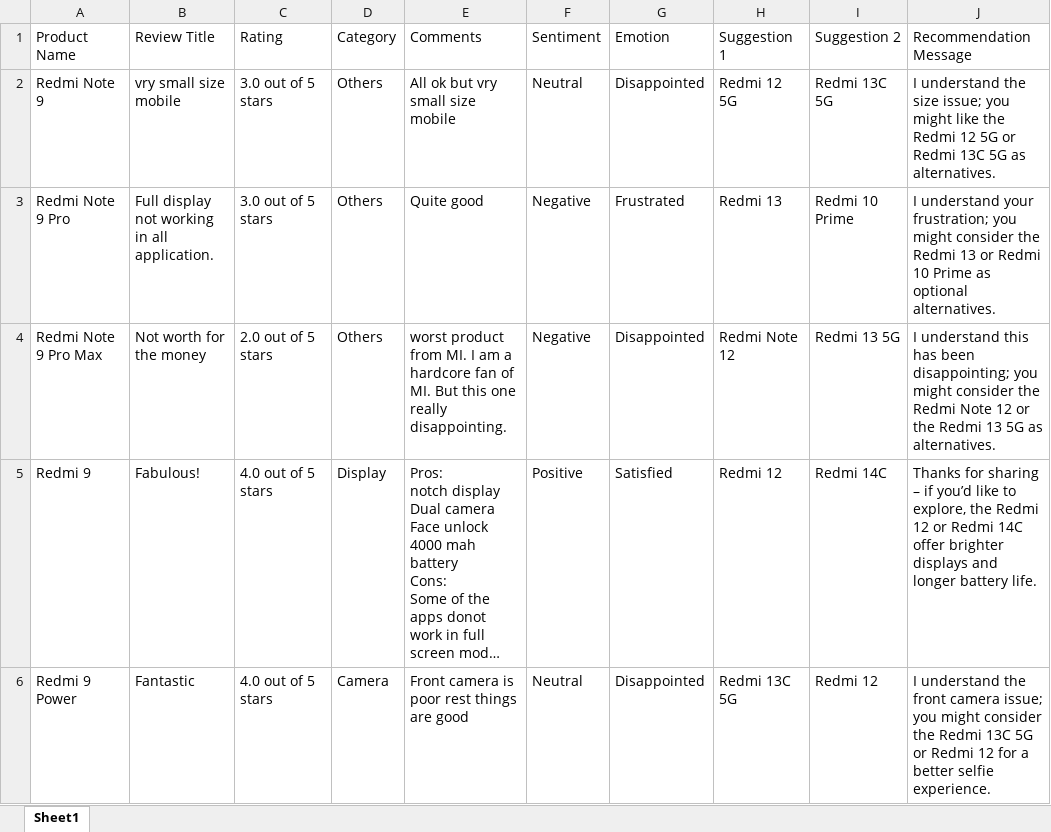
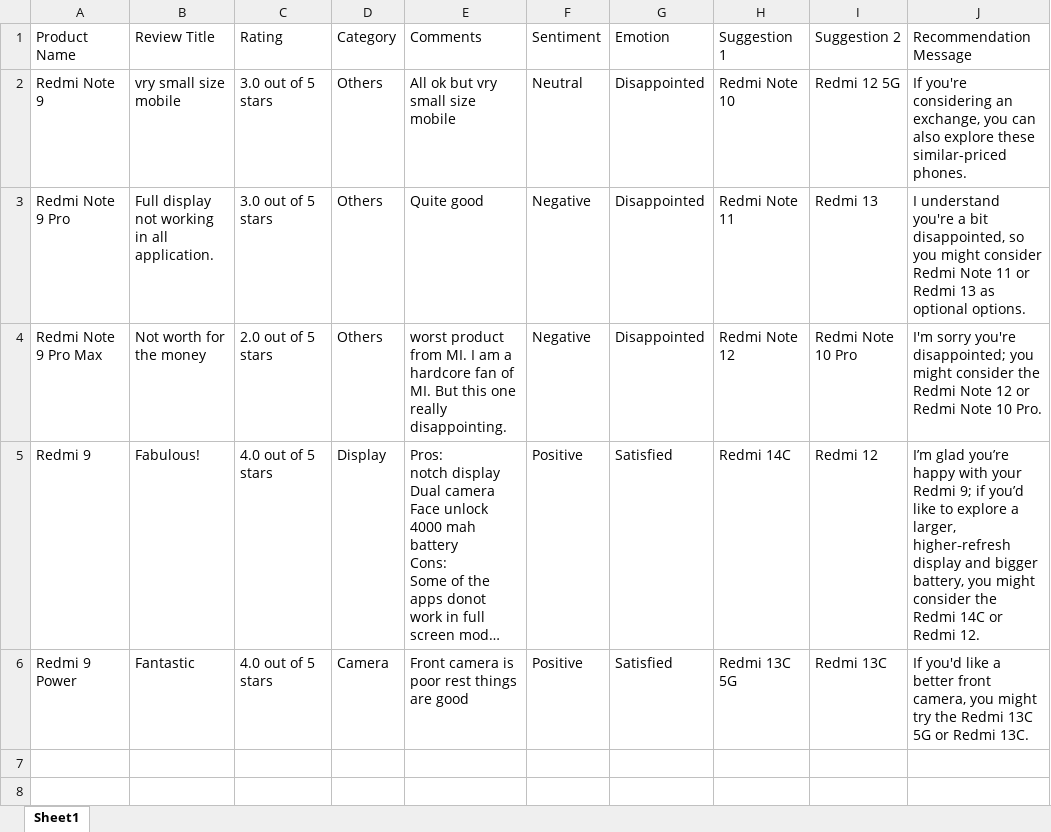
Before and after one commit to ananyasolanki1/AI_Agent_MoodMate, an Excel workbook: MoodMate_Analysis.xlsx, sheet Sheet1, drawn as a sheet; long unchanged cells end in …; values as stored, in another font and other column widths than the file's, no borders; the diff names each change by its address in the sheet, - before the commit and + after, or states it on an @@ line.

Commit message:
New analysis

```diff
--- a/MoodMate_Analysis.xlsx (sheet Sheet1)
+++ b/MoodMate_Analysis.xlsx (sheet Sheet1)
-H2 (Suggestion 1): Redmi 12 5G
+H2 (Suggestion 1): Redmi Note 10
-I2 (Suggestion 2): Redmi 13C 5G
+I2 (Suggestion 2): Redmi 12 5G
-J2 (Recommendation Message): I understand the size issue; you might like the Redmi 12 5G or Redmi 13C 5G as alternatives.
+J2 (Recommendation Message): If you're considering an exchange, you can also explore these similar-priced phones.
-G3 (Emotion): Frustrated
+G3 (Emotion): Disappointed
-H3 (Suggestion 1): Redmi 13
+H3 (Suggestion 1): Redmi Note 11
-I3 (Suggestion 2): Redmi 10 Prime
+I3 (Suggestion 2): Redmi 13
-J3 (Recommendation Message): I understand your frustration; you might consider the Redmi 13 or Redmi 10 Prime as optional alternatives.
+J3 (Recommendation Message): I understand you're a bit disappointed, so you might consider Redmi Note 11 or Redmi 13 as optional options.
-I4 (Suggestion 2): Redmi 13 5G
+I4 (Suggestion 2): Redmi Note 10 Pro
-J4 (Recommendation Message): I understand this has been disappointing; you might consider the Redmi Note 12 or the Redmi 13 5G as alternatives.
+J4 (Recommendation Message): I'm sorry you're disappointed; you might consider the Redmi Note 12 or Redmi Note 10 Pro.
-H5 (Suggestion 1): Redmi 12
+H5 (Suggestion 1): Redmi 14C
-I5 (Suggestion 2): Redmi 14C
+I5 (Suggestion 2): Redmi 12
-J5 (Recommendation Message): Thanks for sharing – if you’d like to explore, the Redmi 12 or Redmi 14C offer brighter displays and longer battery life.
+J5 (Recommendation Message): I’m glad you’re happy with your Redmi 9; if you’d like to explore a larger, higher‑refresh display and bigger battery, you might consider the Redmi 14C or Redmi 12.
-F6 (Sentiment): Neutral
+F6 (Sentiment): Positive
-G6 (Emotion): Disappointed
+G6 (Emotion): Satisfied
-I6 (Suggestion 2): Redmi 12
+I6 (Suggestion 2): Redmi 13C
-J6 (Recommendation Message): I understand the front camera issue; you might consider the Redmi 13C 5G or Redmi 12 for a better selfie experience.
+J6 (Recommendation Message): If you'd like a better front camera, you might try the Redmi 13C 5G or Redmi 13C.
```
